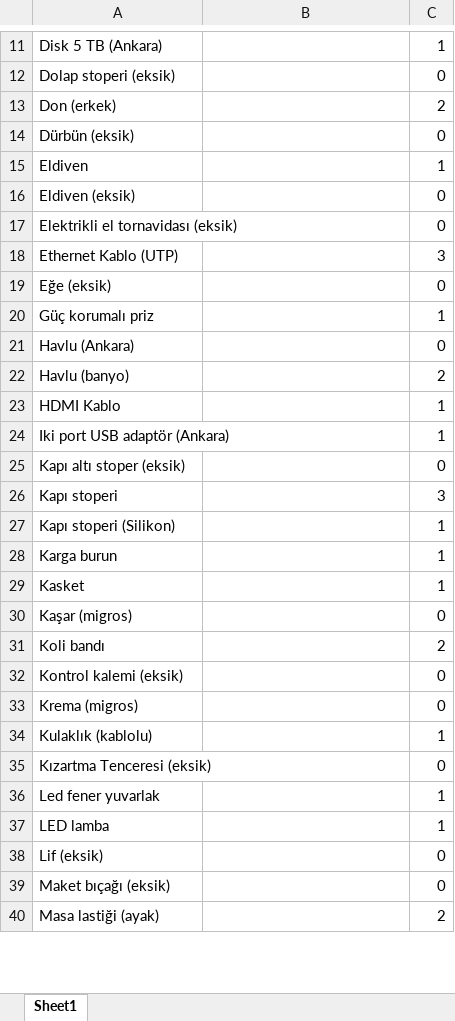
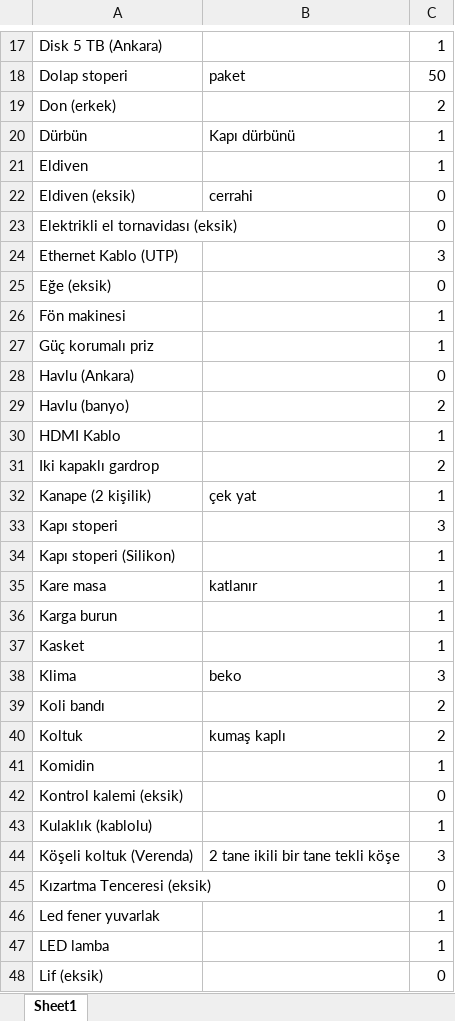
Before and after one commit to VedatBiner/flutter-codes, an Excel workbook: malzeme_list_sql_app/assets/database/malzeme_backup.xlsx, sheet Sheet1, drawn as a sheet; only a part is shown, gaps mark what is left out; the shorter side is filled out with more unchanged rows; values as stored, in another font and other column widths than the file's, no cell formats; removed rows and columns are numbered as before the commit, all else as after; the diff covers the shown part only; the diff names each change by its address in the sheet, - before the commit and + after, or states it on an @@ line.

```diff
--- a/malzeme_list_sql_app/assets/database/malzeme_backup.xlsx (sheet Sheet1)
+++ b/malzeme_list_sql_app/assets/database/malzeme_backup.xlsx (sheet Sheet1)
-row 12: Dolap stoperi (eksik) |  | 0
+row 18: Dolap stoperi | paket | 50
-row 14: Dürbün (eksik) |  | 0
+row 20: Dürbün | Kapı dürbünü | 1
-B22: (empty)
+B22: cerrahi
+row 26: Fön makinesi |  | 1
-row 24: Iki port USB adaptör (Ankara) |  | 1
-row 25: Kapı altı stoper (eksik) |  | 0
+row 31: Iki kapaklı gardrop |  | 2
+row 32: Kanape (2 kişilik) | çek yat | 1
+row 35: Kare masa | katlanır | 1
-row 30: Kaşar (migros) |  | 0
+row 38: Klima | beko | 3
+row 40: Koltuk | kumaş kaplı | 2
+row 41: Komidin |  | 1
-row 33: Krema (migros) |  | 0
+row 44: Köşeli koltuk (Verenda) | 2 tane ikili bir tane tekli köşe | 3
```
Also changed, not shown: 35 added rows, 13 removed rows, 2 moved rows and 11 edited cells elsewhere in this sheet, cell formats, 3 other files.
